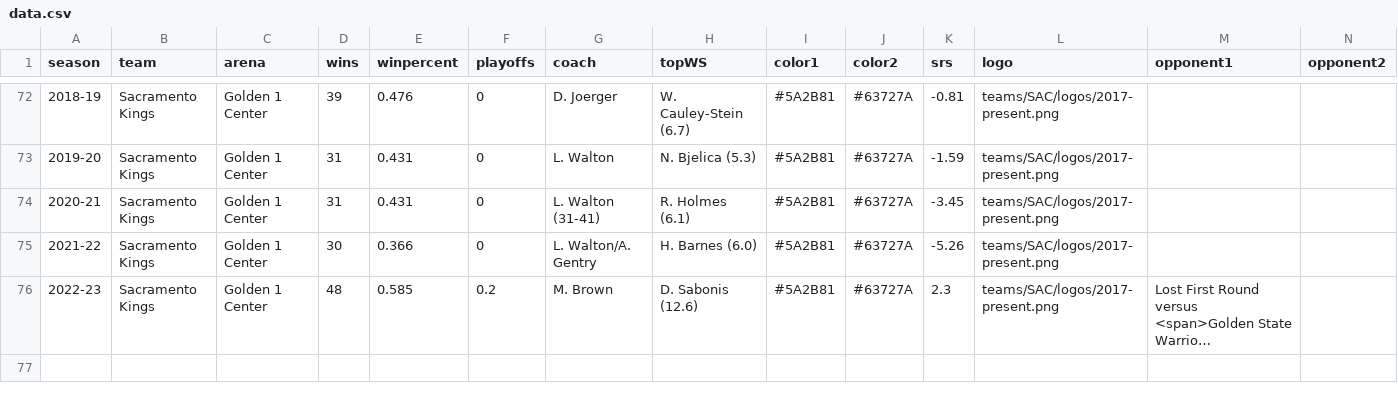
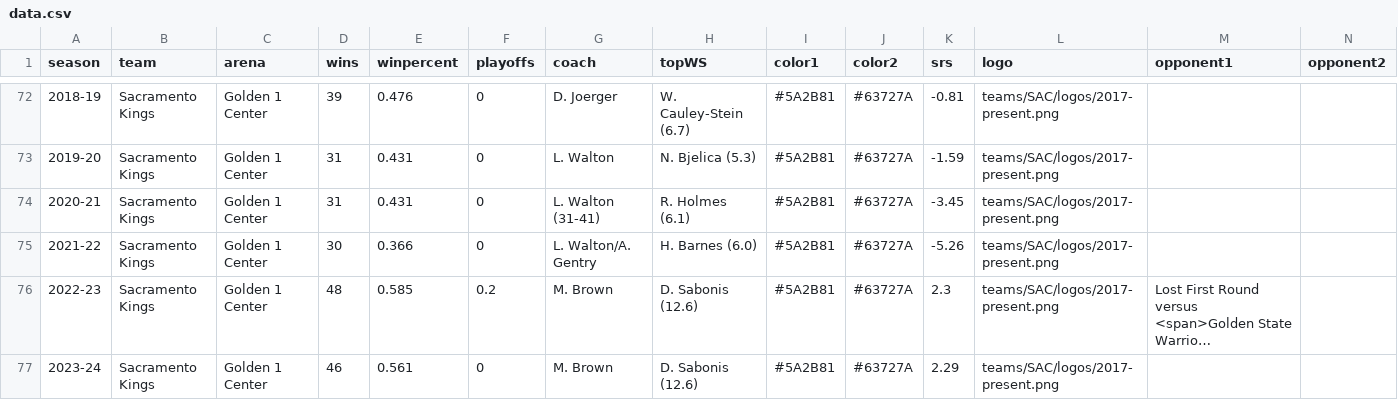
Before and after one commit to zacariias/nbahistory, a CSV file: teams/SAC/data.csv, drawn as a sheet; only a part is shown, gaps mark what is left out; long unchanged cells end in …; rows hold the shown columns only; the diff names each change by its address in the sheet, - before the commit and + after, or states it on an @@ line.

Commit message:
2023-24 data update

```diff
--- a/teams/SAC/data.csv
+++ b/teams/SAC/data.csv
+row 77: 2023-24 | Sacramento Kings | Golden 1 Center | 46 | 0.561 | 0 | M. Brown | D. Sabonis (12.6) | #5A2B81 | #63727A | 2.29 | teams/SAC/logos/2017-present.png
```
Also changed, not shown: teams/CHI/data.csv.
